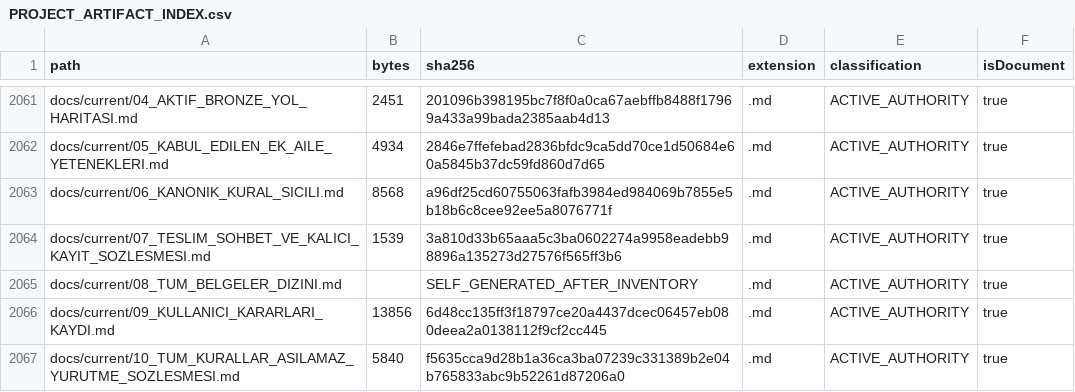
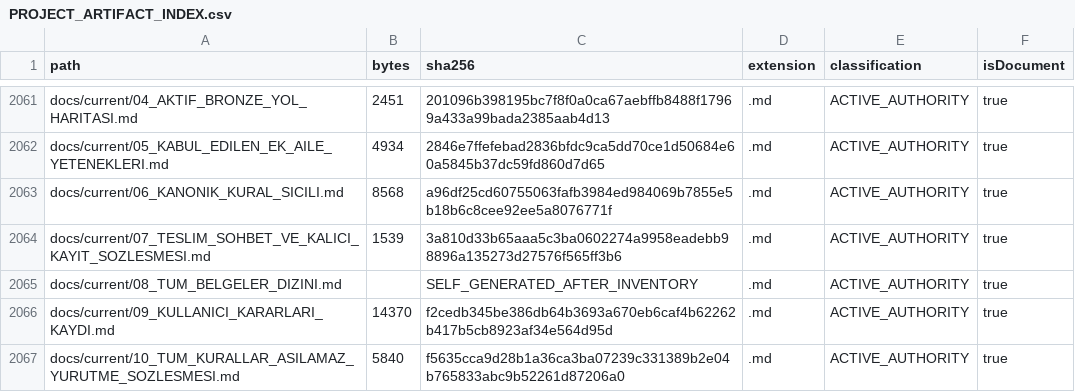
Before and after one commit to hsynmyssrgl/Anadolu-Parsi-AYM, a CSV file: artifacts/manifests/PROJECT_ARTIFACT_INDEX.csv, drawn as a sheet; only a part is shown, gaps mark what is left out; the diff covers the shown part only.

```diff
--- a/artifacts/manifests/PROJECT_ARTIFACT_INDEX.csv
+++ b/artifacts/manifests/PROJECT_ARTIFACT_INDEX.csv
@@ -2065,3 +2065,3 @@ docs/current/07_TESLIM_SOHBET_VE_KALICI_KAYIT_SOZLESMESI.md,1539,3a810d33b65aaa5
 docs/current/08_TUM_BELGELER_DIZINI.md,,SELF_GENERATED_AFTER_INVENTORY,.md,ACTIVE_AUTHORITY,true
-docs/current/09_KULLANICI_KARARLARI_KAYDI.md,13856,6d48cc135ff3f18797ce20a4437dcec06457eb080deea2a0138112f9cf2cc445,.md,ACTIVE_AUTHORITY,true
+docs/current/09_KULLANICI_KARARLARI_KAYDI.md,14370,f2cedb345be386db64b3693a670eb6caf4b62262b417b5cb8923af34e564d95d,.md,ACTIVE_AUTHORITY,true
 docs/current/10_TUM_KURALLAR_ASILAMAZ_YURUTME_SOZLESMESI.md,5840,f5635cca9d28b1a36ca3ba07239c331389b2e04b765833abc9b52261d87206a0,.md,ACTIVE_AUTHORITY,true
```
Also changed, not shown: 29 edited cells elsewhere in this file, artifacts/manifests/ALL_DOCUMENTS_INDEX.csv, 11 other files.
